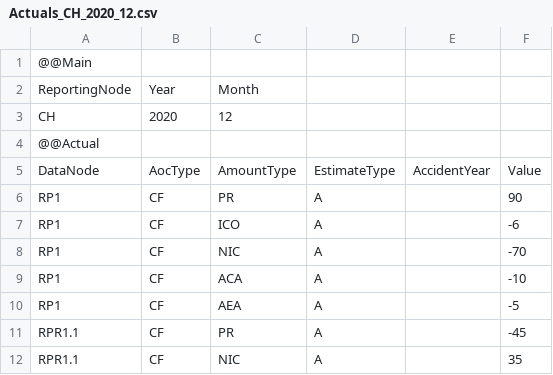
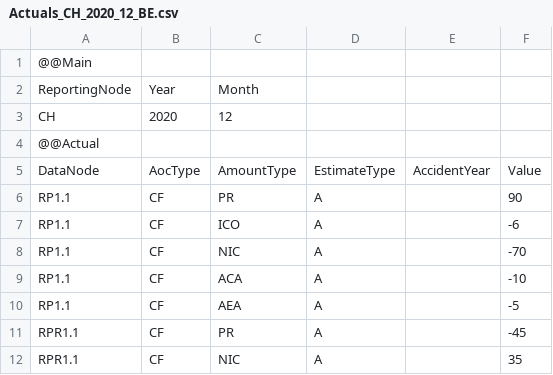
Before and after one commit to Systemorph/IFRS17CalculationEngine, a CSV file: ifrs17-template/PracticalUseCases/CompareReinsuranceContracts/Actuals_CH_2020_12_BE.csv (was ifrs17-template/PracticalUseCases/CompareReinsuranceContracts/Actuals_CH_2020_12.csv), drawn as a sheet.

Commit message:
refine gross data

```diff
--- a/ifrs17-template/PracticalUseCases/CompareReinsuranceContracts/Actuals_CH_2020_12.csv
+++ b/ifrs17-template/PracticalUseCases/CompareReinsuranceContracts/Actuals_CH_2020_12_BE.csv
@@ -5,7 +5,7 @@ CH,2020,12,,,
 DataNode,AocType,AmountType,EstimateType,AccidentYear,Value
-RP1,CF,PR,A,,90
-RP1,CF,ICO,A,,-6
-RP1,CF,NIC,A,,-70
-RP1,CF,ACA,A,,-10
-RP1,CF,AEA,A,,-5
+RP1.1,CF,PR,A,,90
+RP1.1,CF,ICO,A,,-6
+RP1.1,CF,NIC,A,,-70
+RP1.1,CF,ACA,A,,-10
+RP1.1,CF,AEA,A,,-5
 RPR1.1,CF,PR,A,,-45
```
Also changed, not shown: 9 other files.
